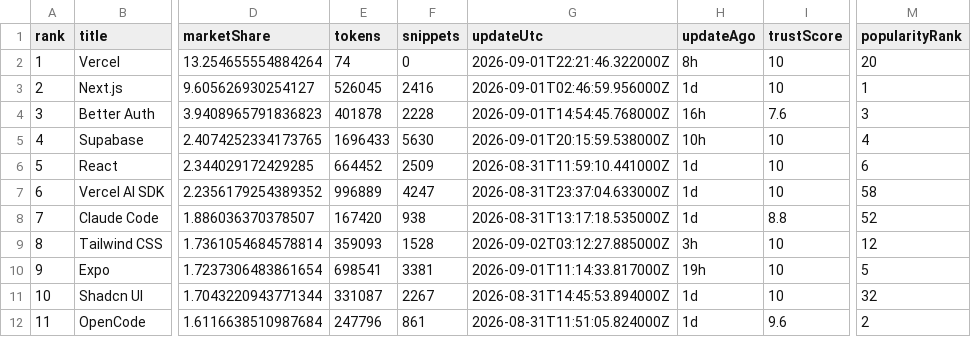
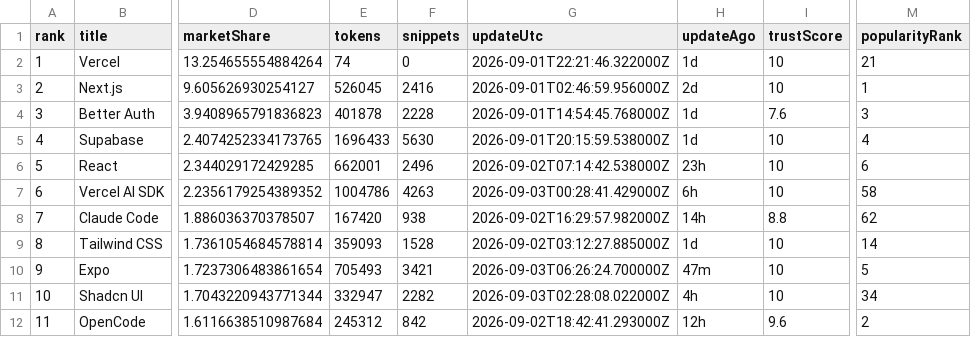
Before and after one commit to LouisLau-art/multi-agent-skills-catalog, a CSV file: docs/data/context7_docs_popular_top50.csv, drawn as a sheet; only a part is shown, gaps mark what is left out; the diff covers the shown part only; the diff names each change by its address in the sheet, - before the commit and + after, or states it on an @@ line.

```diff
--- a/docs/data/context7_docs_popular_top50.csv
+++ b/docs/data/context7_docs_popular_top50.csv
-H2 (updateAgo): 8h
+H2 (updateAgo): 1d
-M2 (popularityRank): 20
+M2 (popularityRank): 21
-H3 (updateAgo): 1d
+H3 (updateAgo): 2d
-H4 (updateAgo): 16h
+H4 (updateAgo): 1d
-H5 (updateAgo): 10h
+H5 (updateAgo): 1d
-E6 (tokens): 664452
+E6 (tokens): 662001
-F6 (snippets): 2509
+F6 (snippets): 2496
-G6 (updateUtc): 2026-08-31T11:59:10.441000Z
+G6 (updateUtc): 2026-09-02T07:14:42.538000Z
-H6 (updateAgo): 1d
+H6 (updateAgo): 23h
-E7 (tokens): 996889
+E7 (tokens): 1004786
-F7 (snippets): 4247
+F7 (snippets): 4263
-G7 (updateUtc): 2026-08-31T23:37:04.633000Z
+G7 (updateUtc): 2026-09-03T00:28:41.429000Z
-H7 (updateAgo): 1d
+H7 (updateAgo): 6h
-G8 (updateUtc): 2026-08-31T13:17:18.535000Z
+G8 (updateUtc): 2026-09-02T16:29:57.982000Z
-H8 (updateAgo): 1d
+H8 (updateAgo): 14h
-M8 (popularityRank): 52
+M8 (popularityRank): 62
-H9 (updateAgo): 3h
+H9 (updateAgo): 1d
-M9 (popularityRank): 12
+M9 (popularityRank): 14
-E10 (tokens): 698541
+E10 (tokens): 705493
-F10 (snippets): 3381
+F10 (snippets): 3421
-G10 (updateUtc): 2026-09-01T11:14:33.817000Z
+G10 (updateUtc): 2026-09-03T06:26:24.700000Z
-H10 (updateAgo): 19h
+H10 (updateAgo): 47m
-E11 (tokens): 331087
+E11 (tokens): 332947
-F11 (snippets): 2267
+F11 (snippets): 2282
-G11 (updateUtc): 2026-08-31T14:45:53.894000Z
+G11 (updateUtc): 2026-09-03T02:28:08.022000Z
-H11 (updateAgo): 1d
+H11 (updateAgo): 4h
-M11 (popularityRank): 32
+M11 (popularityRank): 34
-E12 (tokens): 247796
+E12 (tokens): 245312
-F12 (snippets): 861
+F12 (snippets): 842
-G12 (updateUtc): 2026-08-31T11:51:05.824000Z
+G12 (updateUtc): 2026-09-02T18:42:41.293000Z
-H12 (updateAgo): 1d
+H12 (updateAgo): 12h
```
Also changed, not shown: 105 edited cells elsewhere in this file, docs/data/skills_sh_all_time_top2000.csv, 5 other files.
